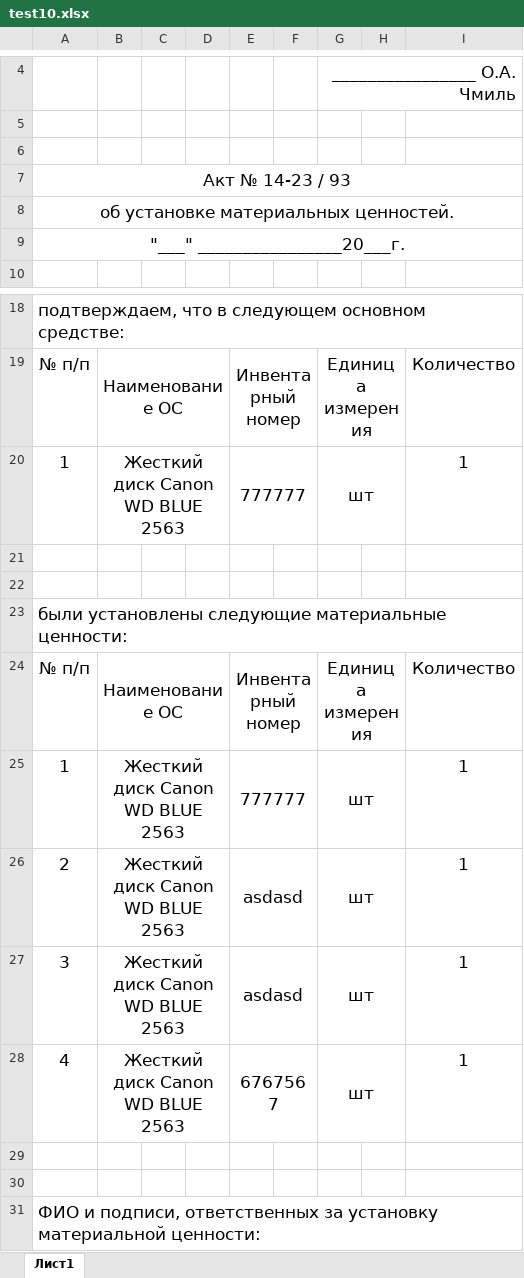
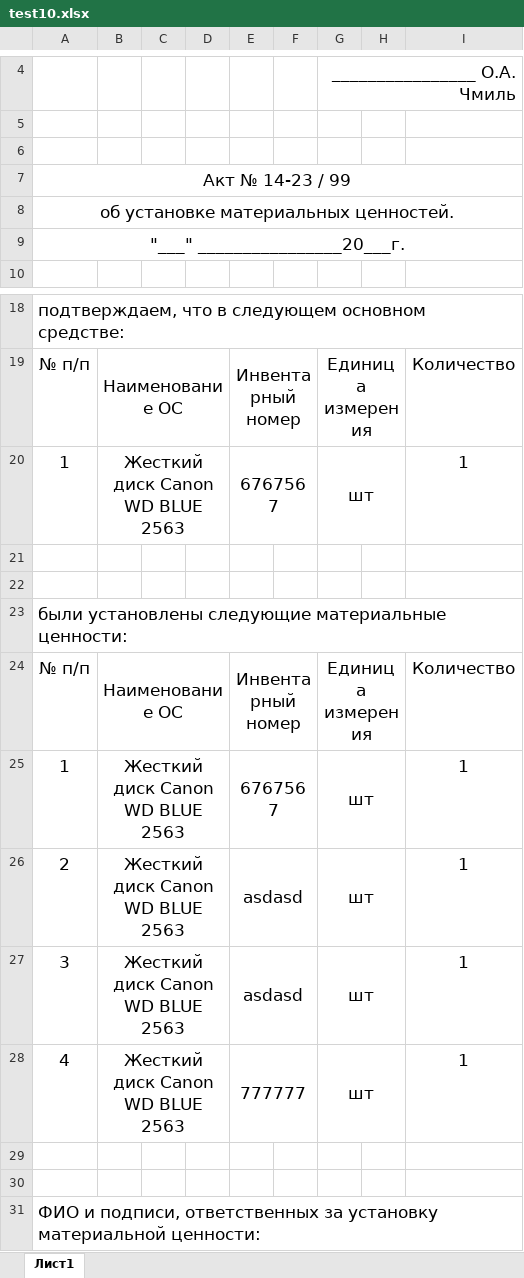
Before and after one commit to LaPesadilla-rus/test_sklad, an Excel workbook: backend/docs/test10.xlsx, sheet Лист1, drawn as a sheet; only a part is shown, gaps mark what is left out; values as stored, in another font and other column widths than the file's, no borders; the diff names each change by its address in the sheet, - before the commit and + after, or states it on an @@ line.

Commit message:
test

```diff
--- a/backend/docs/test10.xlsx (sheet Лист1)
+++ b/backend/docs/test10.xlsx (sheet Лист1)
-A7: Акт № 14-23 / 93
+A7: Акт № 14-23 / 99
-E20: 777777
+E20: 6767567
-E25: 777777
+E25: 6767567
-E28: 6767567
+E28: 777777
```
Also changed, not shown: backend/docs/test30.xlsx, 1 other file.
